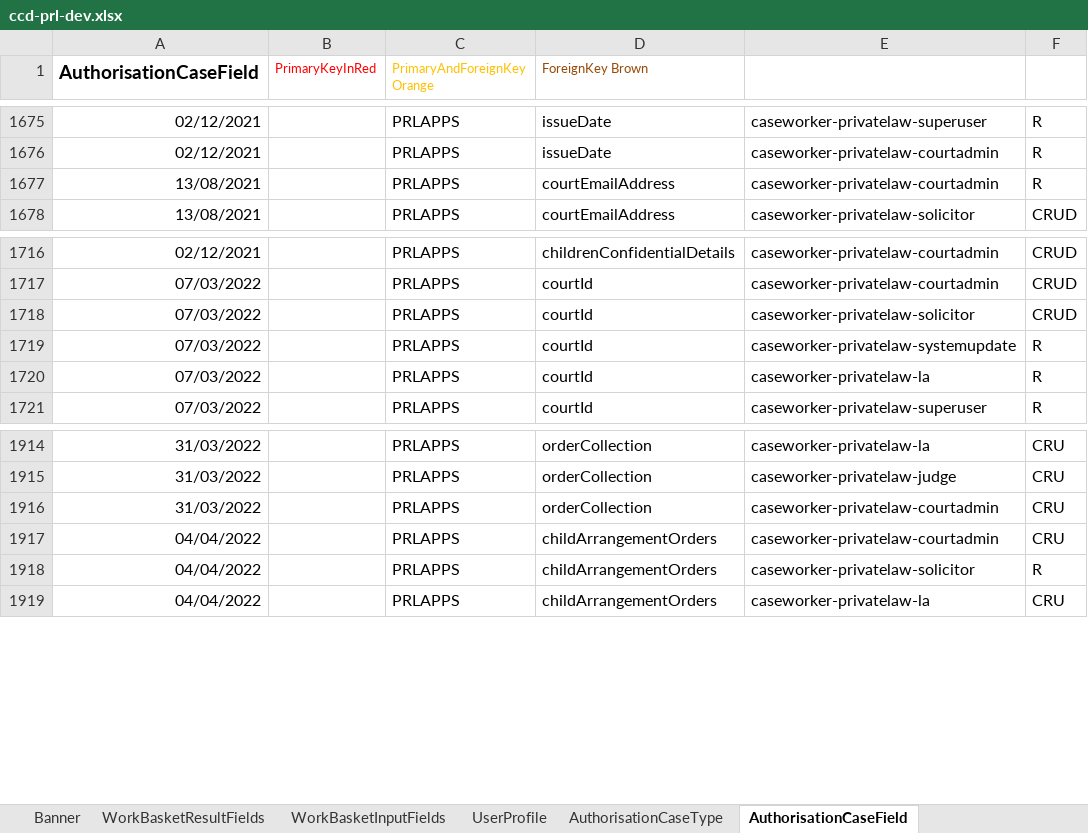
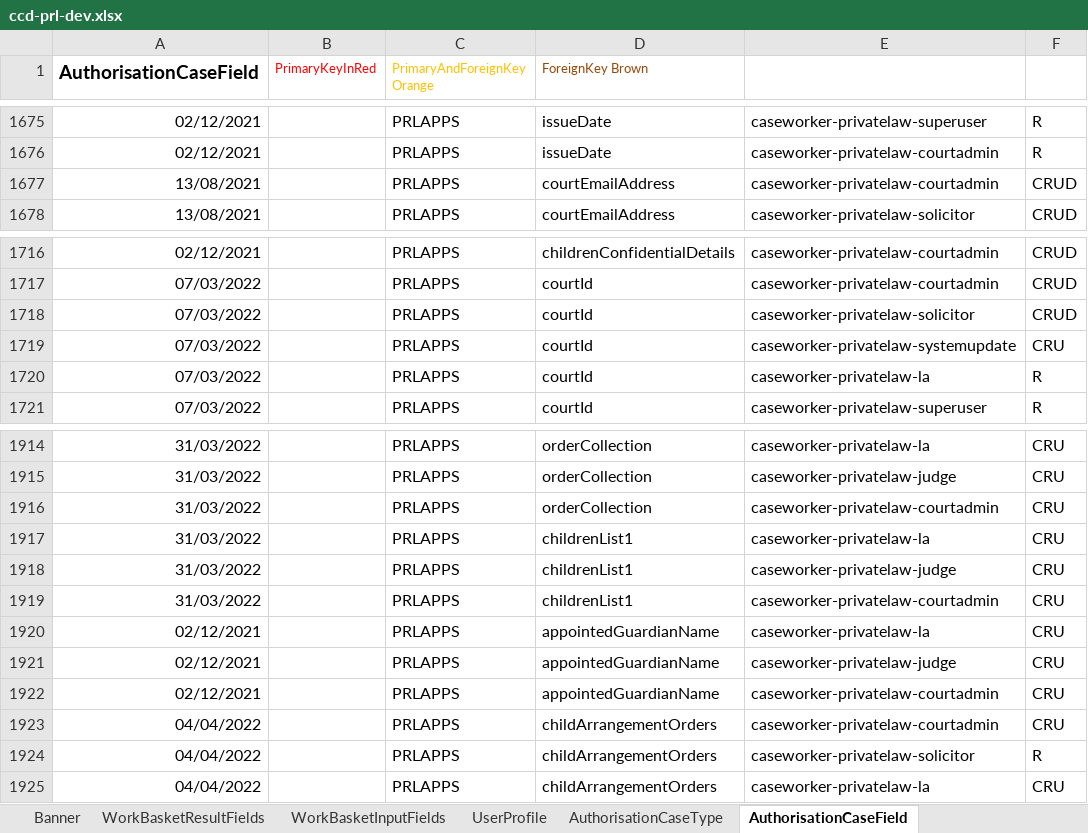
Before and after one commit to hmcts/prl-ccd-definitions, an Excel workbook: build/ccd-development-config/ccd-prl-dev.xlsx, sheet AuthorisationCaseField, drawn as a sheet; only a part is shown, gaps mark what is left out; values as stored, in another font and other column widths than the file's, no borders; the diff names each change by its address in the sheet, - before the commit and + after, or states it on an @@ line.

Commit message:
Adding complex type for appointed guardian name field

```diff
--- a/build/ccd-development-config/ccd-prl-dev.xlsx (sheet AuthorisationCaseField)
+++ b/build/ccd-development-config/ccd-prl-dev.xlsx (sheet AuthorisationCaseField)
-F1677: R
+F1677: CRUD
-F1719: R
+F1719: CRU
+row 1917: 31/03/2022 |  | PRLAPPS | childrenList1 | caseworker-privatelaw-la | CRU
+row 1918: 31/03/2022 |  | PRLAPPS | childrenList1 | caseworker-privatelaw-judge | CRU
+row 1919: 31/03/2022 |  | PRLAPPS | childrenList1 | caseworker-privatelaw-courtadmin | CRU
+row 1920: 02/12/2021 |  | PRLAPPS | appointedGuardianName | caseworker-privatelaw-la | CRU
+row 1921: 02/12/2021 |  | PRLAPPS | appointedGuardianName | caseworker-privatelaw-judge | CRU
+row 1922: 02/12/2021 |  | PRLAPPS | appointedGuardianName | caseworker-privatelaw-courtadmin | CRU
```
Also changed, not shown: sheet CaseEventToFields, sheet CaseField, sheet CaseTypeTab, sheet CaseEventToComplexTypes, sheet ComplexTypes, 5 other files.
